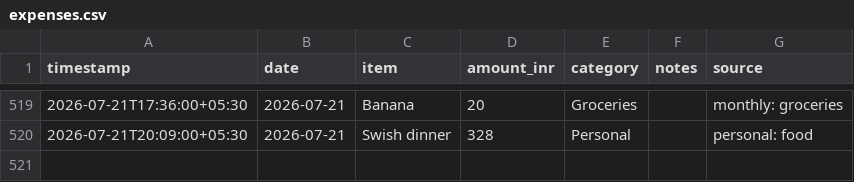
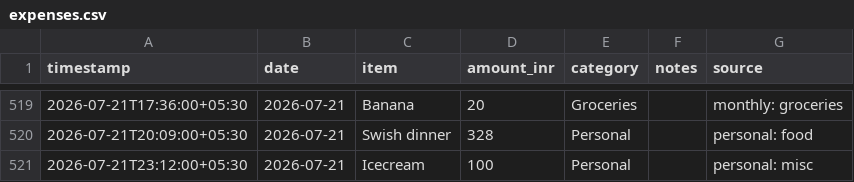
Before and after one commit to Sukrittt/envelope, a CSV file: data/expenses.csv, drawn as a sheet; only a part is shown, gaps mark what is left out; the diff names each change by its address in the sheet, - before the commit and + after, or states it on an @@ line.

Commit message:
Log expense: Icecream ₹100 (personal: misc)

```diff
--- a/data/expenses.csv
+++ b/data/expenses.csv
+row 521: 2026-07-21T23:12:00+05:30 | 2026-07-21 | Icecream | 100 | Personal |  | personal: misc
```
Also changed, not shown: productivity/expenses.csv, public/productivity/expenses.csv, 1 other file.
